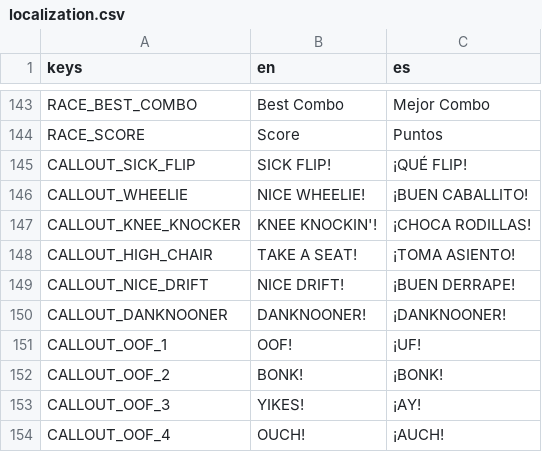
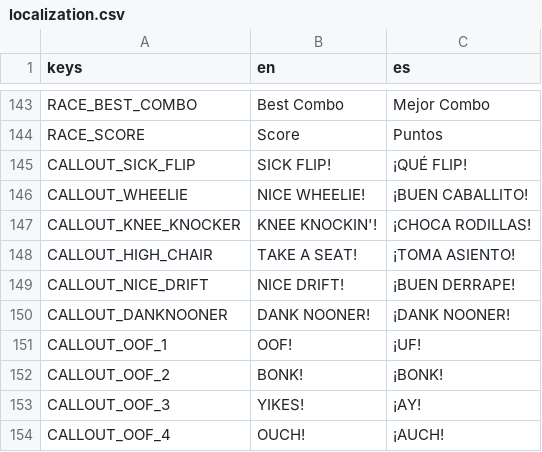
Before and after one commit to ssebs/DankNooner, a CSV file: v2/localization/localization.csv, drawn as a sheet; only a part is shown, gaps mark what is left out.

```diff
--- a/v2/localization/localization.csv
+++ b/v2/localization/localization.csv
@@ -149,3 +149,3 @@ CALLOUT_HIGH_CHAIR,"TAKE A SEAT!","¡TOMA ASIENTO!"
 CALLOUT_NICE_DRIFT,"NICE DRIFT!","¡BUEN DERRAPE!"
-CALLOUT_DANKNOONER,"DANKNOONER!","¡DANKNOONER!"
+CALLOUT_DANKNOONER,"DANK NOONER!","¡DANK NOONER!"
 CALLOUT_OOF_1,"OOF!","¡UF!"
```
Also changed, not shown: 2 other files.
